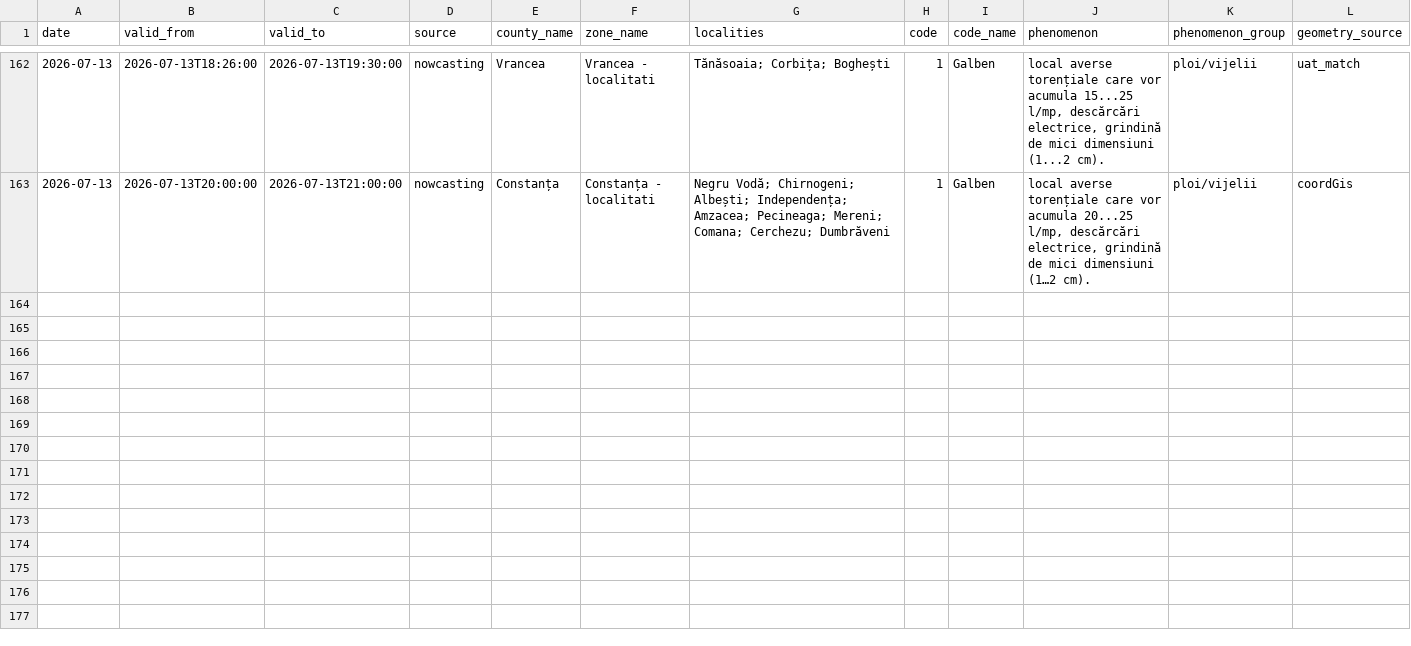
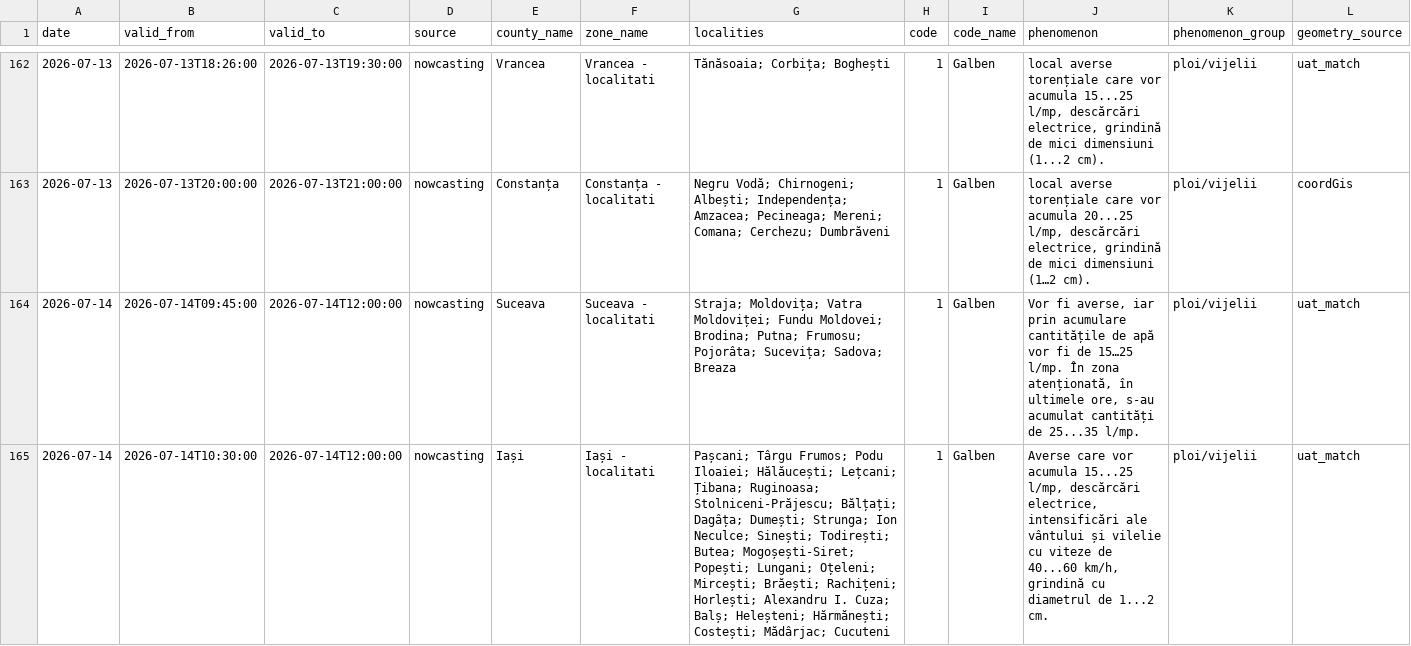
Before and after one commit to mariusbudileanu/date-meteo, a CSV file: public/istoric/nowcasting/2026-07.csv, drawn as a sheet; only a part is shown, gaps mark what is left out; rows hold the shown columns only; the diff covers the shown part only; the diff names each change by its address in the sheet, - before the commit and + after, or states it on an @@ line.

```diff
--- a/public/istoric/nowcasting/2026-07.csv
+++ b/public/istoric/nowcasting/2026-07.csv
+row 164: 2026-07-14 | 2026-07-14T09:45:00 | 2026-07-14T12:00:00 | nowcasting | Suceava | Suceava - localitati | Straja; Moldovița; Vatra Moldoviței; Fundu Moldovei; Brodina; Putna; Frumosu; Pojorâta; Sucevița; Sadova; Breaza | 1 | Galben | Vor fi averse, iar prin acumulare cantitățile de apă vor fi de 15…25 l/mp. În zona atenționată, în ultimele ore, s-au acumulat cantități de 25...35 l/mp. | ploi/vijelii | uat_match
+row 165: 2026-07-14 | 2026-07-14T10:30:00 | 2026-07-14T12:00:00 | nowcasting | Iași | Iași - localitati | Pașcani; Târgu Frumos; Podu Iloaiei; Hălăucești; Lețcani; Țibana; Ruginoasa; Stolniceni-Prăjescu; Bălțați; Dagâța; Dumești; Strunga; Ion Neculce; Sinești; Todirești; Butea; Mogoșești-Siret; Popești; Lungani; Oțeleni; Mircești; Brăești; Rachițeni; Horlești; Alexandru I. Cuza; Balș; Heleșteni; Hărmănești; Costești; Mădârjac; Cucuteni | 1 | Galben | Averse care vor acumula 15...25 l/mp, descărcări electrice, intensificări ale vântului și vilelie cu viteze de 40...60 km/h, grindină cu diametrul de 1...2 cm. | ploi/vijelii | uat_match
```
Also changed, not shown: 5 added rows elsewhere in this file, 17 other files.
